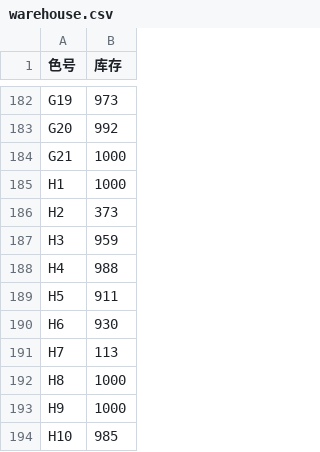
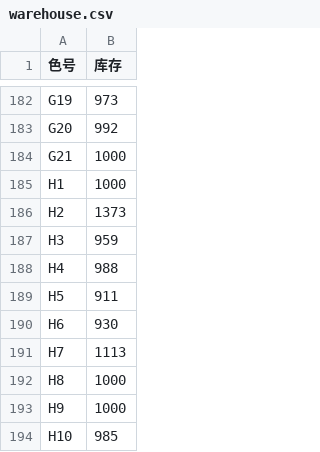
Before and after one commit to nibblesxxx/pindou, a CSV file: warehouse.csv, drawn as a sheet; only a part is shown, gaps mark what is left out.

Commit message:
Update warehouse.csv

```diff
--- a/warehouse.csv
+++ b/warehouse.csv
@@ -185,3 +185,3 @@ G21,1000
 H1,1000
-H2,373
+H2,1373
 H3,959
@@ -190,3 +190,3 @@ H5,911
 H6,930
-H7,113
+H7,1113
 H8,1000
```
